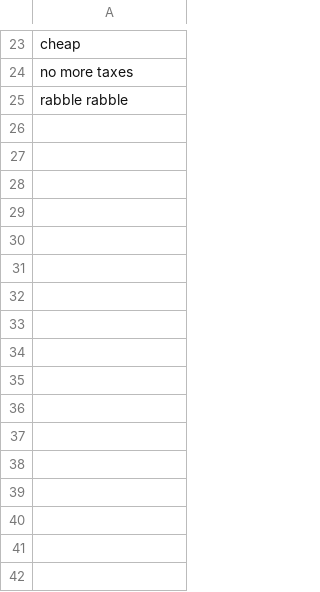
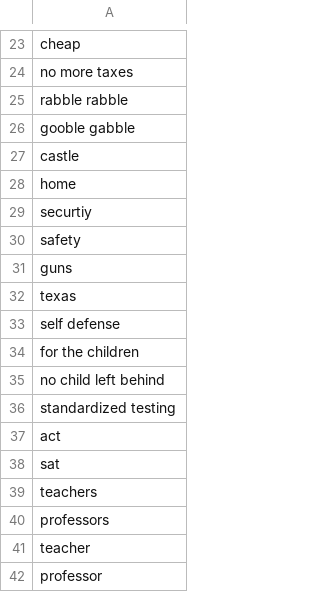
Before and after one commit to swsoe/Game-Jam-2017, a CSV file: GGJ2017/Assets/StreamingAssets/family_good.csv, drawn as a sheet; only a part is shown, gaps mark what is left out; the diff names each change by its address in the sheet, - before the commit and + after, or states it on an @@ line.

Commit message:
Update family_good.csv

```diff
--- a/GGJ2017/Assets/StreamingAssets/family_good.csv
+++ b/GGJ2017/Assets/StreamingAssets/family_good.csv
+row 26: gooble gabble
+row 27: castle
+row 28: home
+row 29: securtiy
+row 30: safety
+row 31: guns
+row 32: texas
+row 33: self defense
+row 34: for the children
+row 35: no child left behind
+row 36: standardized testing
+row 37: act
+row 38: sat
+row 39: teachers
+row 40: professors
+row 41: teacher
+row 42: professor
```
